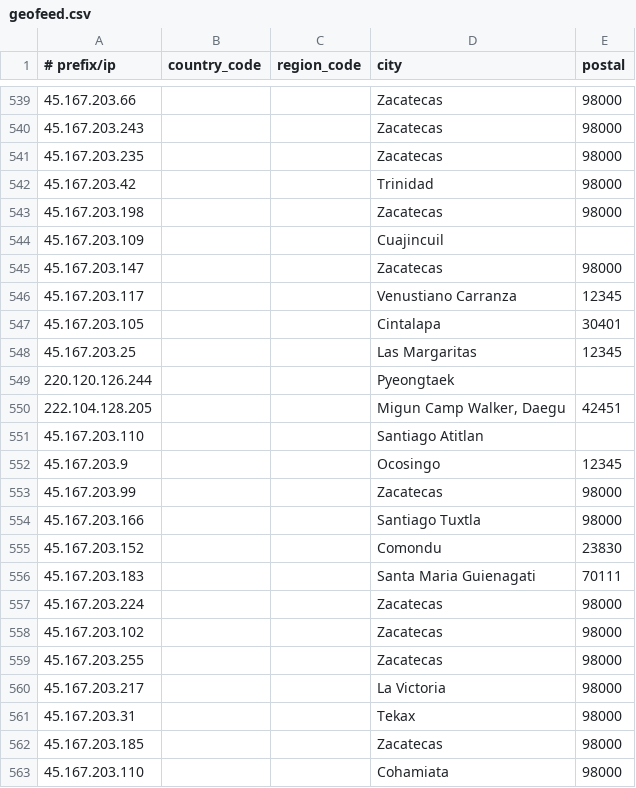
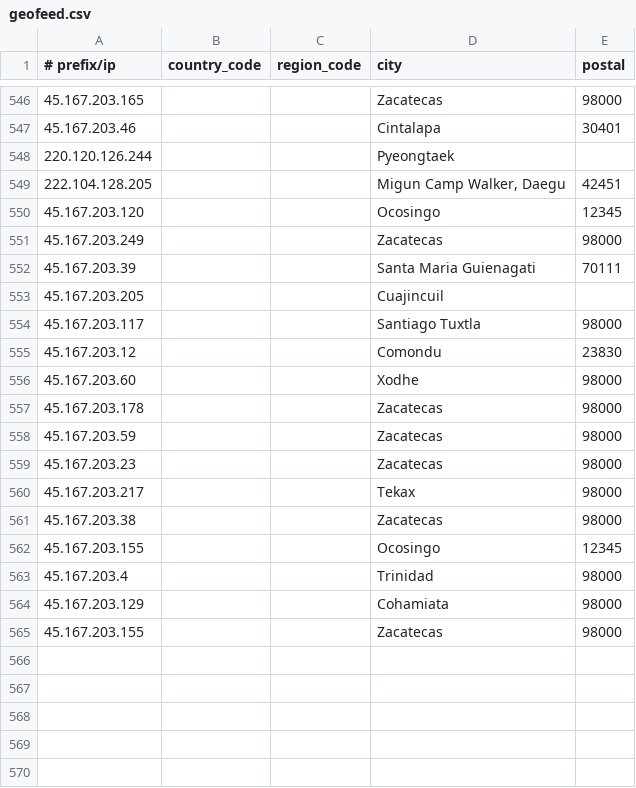
Before and after one commit to Viasat/geofeed, a CSV file: geofeed.csv, drawn as a sheet; only a part is shown, gaps mark what is left out; the diff covers the shown part only.

```diff
--- a/geofeed.csv
+++ b/geofeed.csv
@@ -539,25 +546,20 @@
-45.167.203.66,,,Zacatecas,98000
-45.167.203.243,,,Zacatecas,98000
-45.167.203.235,,,Zacatecas,98000
-45.167.203.42,,,Trinidad,98000
-45.167.203.198,,,Zacatecas,98000
-45.167.203.109,,,Cuajincuil,
-45.167.203.147,,,Zacatecas,98000
-45.167.203.117,,,Venustiano Carranza,12345
-45.167.203.105,,,Cintalapa,30401
-45.167.203.25,,,Las Margaritas,12345
+45.167.203.165,,,Zacatecas,98000
+45.167.203.46,,,Cintalapa,30401
 220.120.126.244,,,Pyeongtaek,
 222.104.128.205,,,"Migun Camp Walker, Daegu",42451
-45.167.203.110,,,Santiago Atitlan,
-45.167.203.9,,,Ocosingo,12345
-45.167.203.99,,,Zacatecas,98000
-45.167.203.166,,,Santiago Tuxtla,98000
-45.167.203.152,,,Comondu,23830
-45.167.203.183,,,Santa Maria Guienagati,70111
-45.167.203.224,,,Zacatecas,98000
-45.167.203.102,,,Zacatecas,98000
-45.167.203.255,,,Zacatecas,98000
-45.167.203.217,,,La Victoria,98000
-45.167.203.31,,,Tekax,98000
-45.167.203.185,,,Zacatecas,98000
-45.167.203.110,,,Cohamiata,98000
+45.167.203.120,,,Ocosingo,12345
+45.167.203.249,,,Zacatecas,98000
+45.167.203.39,,,Santa Maria Guienagati,70111
+45.167.203.205,,,Cuajincuil,
+45.167.203.117,,,Santiago Tuxtla,98000
+45.167.203.12,,,Comondu,23830
+45.167.203.60,,,Xodhe,98000
+45.167.203.178,,,Zacatecas,98000
+45.167.203.59,,,Zacatecas,98000
+45.167.203.23,,,Zacatecas,98000
+45.167.203.217,,,Tekax,98000
+45.167.203.38,,,Zacatecas,98000
+45.167.203.155,,,Ocosingo,12345
+45.167.203.4,,,Trinidad,98000
+45.167.203.129,,,Cohamiata,98000
+45.167.203.155,,,Zacatecas,98000
```
Also changed, not shown: 18 added rows, 13 removed rows, 5 moved rows and 8 edited cells elsewhere in this file.
